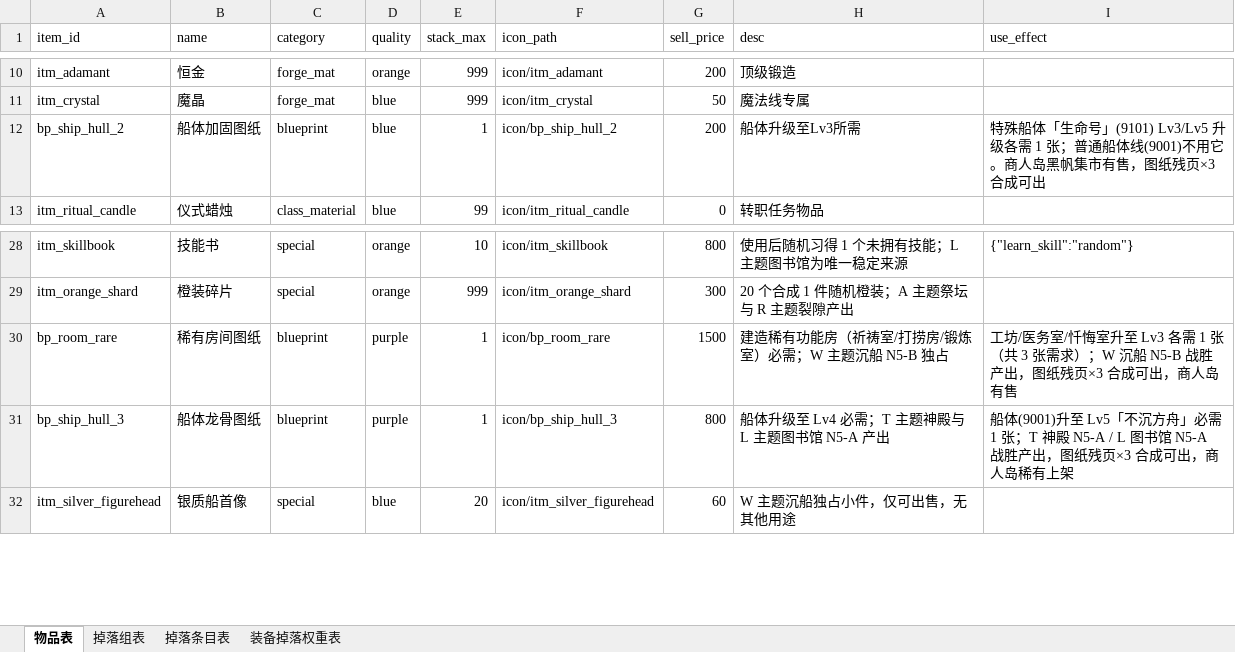
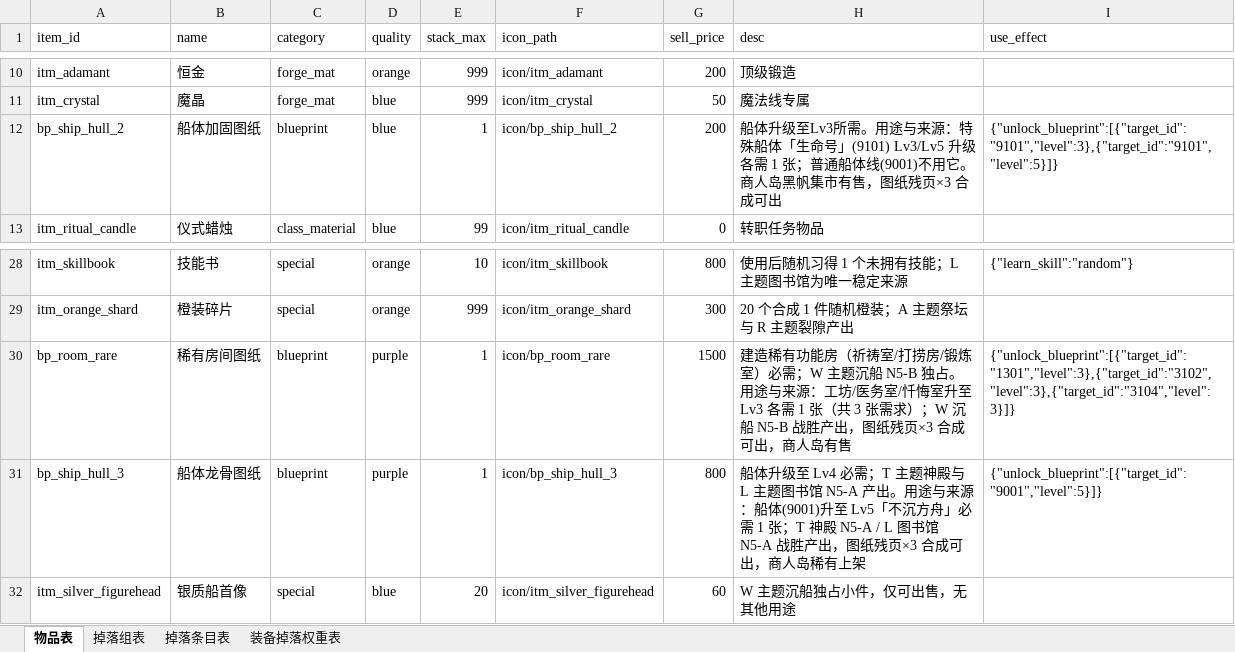
Before and after one commit to forever8912/Cthulhu-Navigation, an Excel workbook: data/配置表/03_物品与掉落.xlsx, sheet 物品表, drawn as a sheet; only a part is shown, gaps mark what is left out; values as stored, in another font and other column widths than the file's, no borders; the diff names each change by its address in the sheet, - before the commit and + after, or states it on an @@ line.

Commit message:
fix(数据): VS-W1-DATA-FIX-C 图纸 use_effect 改 unlock_blueprint
三张图纸（bp_room_rare / bp_ship_hull_2 / bp_ship_hull_3）的 use_effect 由中文策划注释
改为合法 JSON：{"unlock_blueprint":[{"target_id":"<room_id>","level":N}]}
语义：使用 1 张为第一个未备目标备图，升级时该图纸条目不校验不扣除，总消耗量不变。
原注释一字不改并入 desc（«用途与来源：» 起），信息不丢。

同步：《探索与事件》§程序接入说明补 schema 与运行时语义；决策 #85 记录本轮口径；
任务卡追加 §七 执行回执（含 4 条偏差与遗留）。

阻断错误 10 -> 7，7 处全在 09_全局参数（上游 VS-W1-DATA-01 572397a 已修，待合并）

```diff
--- a/data/配置表/03_物品与掉落.xlsx (sheet 物品表)
+++ b/data/配置表/03_物品与掉落.xlsx (sheet 物品表)
-H12 (desc): …至Lv3所需
+H12 (desc): …至Lv3所需。用途与来源：特殊船体「生命号」(9101) Lv3/Lv5 升级各需 1 张；普通船体线(9001)不用它。商人岛黑帆集市有售，图纸残页×3 合成可出
-I12 (use_effect): 特殊船体「生命号」(9101) Lv3/Lv5 升级各需 1 张；普通船体线(9001)不用它。商人岛黑帆集市有售，图纸残页×3 合成可出
+I12 (use_effect): {"unlock_blueprint":[{"target_id":"9101","level":3},{"target_id":"9101","level":5}]}
-H30 (desc): …N5-B 独占
+H30 (desc): …N5-B 独占。用途与来源：工坊/医务室/忏悔室升至 Lv3 各需 1 张（共 3 张需求）；W 沉船 N5-B 战胜产出，图纸残页×3 合成可出，商人岛有售
-I30 (use_effect): 工坊/医务室/忏悔室升至 Lv3 各需 1 张（共 3 张需求）；W 沉船 N5-B 战胜产出，图纸残页×3 合成可出，商人岛有售
+I30 (use_effect): {"unlock_blueprint":[{"target_id":"1301","level":3},{"target_id":"3102","level":3},{"target_id":"3104","level":3}]}
-H31 (desc): …N5-A 产出
+H31 (desc): …N5-A 产出。用途与来源：船体(9001)升至 Lv5「不沉方舟」必需 1 张；T 神殿 N5-A / L 图书馆 N5-A 战胜产出，图纸残页×3 合成可出，商人岛稀有上架
-I31 (use_effect): 船体(9001)升至 Lv5「不沉方舟」必需 1 张；T 神殿 N5-A / L 图书馆 N5-A 战胜产出，图纸残页×3 合成可出，商人岛稀有上架
+I31 (use_effect): {"unlock_blueprint":[{"target_id":"9001","level":5}]}
```
Also changed, not shown: 3 other files.
